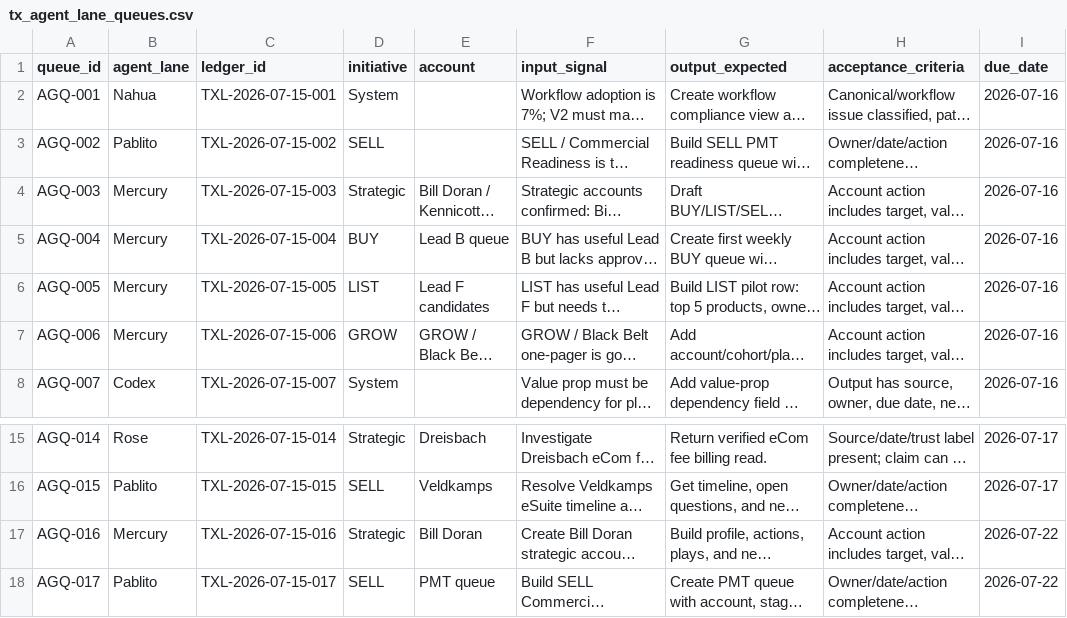
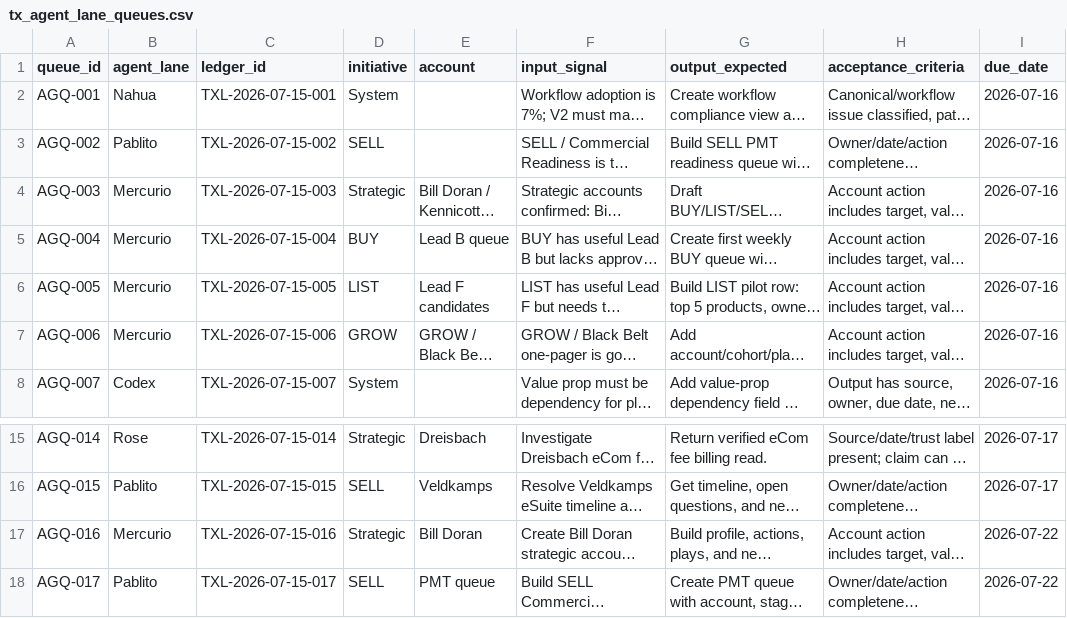
Before and after one commit to kqndito-koronet/tx-dashboards, a CSV file: tx-strategy-v2/data/tx_agent_lane_queues.csv, drawn as a sheet; only a part is shown, gaps mark what is left out; long unchanged cells end in …; the diff names each change by its address in the sheet, - before the commit and + after, or states it on an @@ line.

```diff
--- a/tx-strategy-v2/data/tx_agent_lane_queues.csv
+++ b/tx-strategy-v2/data/tx_agent_lane_queues.csv
-B4:B7 (agent_lane): Mercury
+B4:B7 (agent_lane): Mercurio
-B17 (agent_lane): Mercury
+B17 (agent_lane): Mercurio
```
Also changed, not shown: tx-strategy-v2/data/tx_active_ledger.csv, tx-strategy-v2/data/tx_friday_generated_queue.csv, 29 other files.
